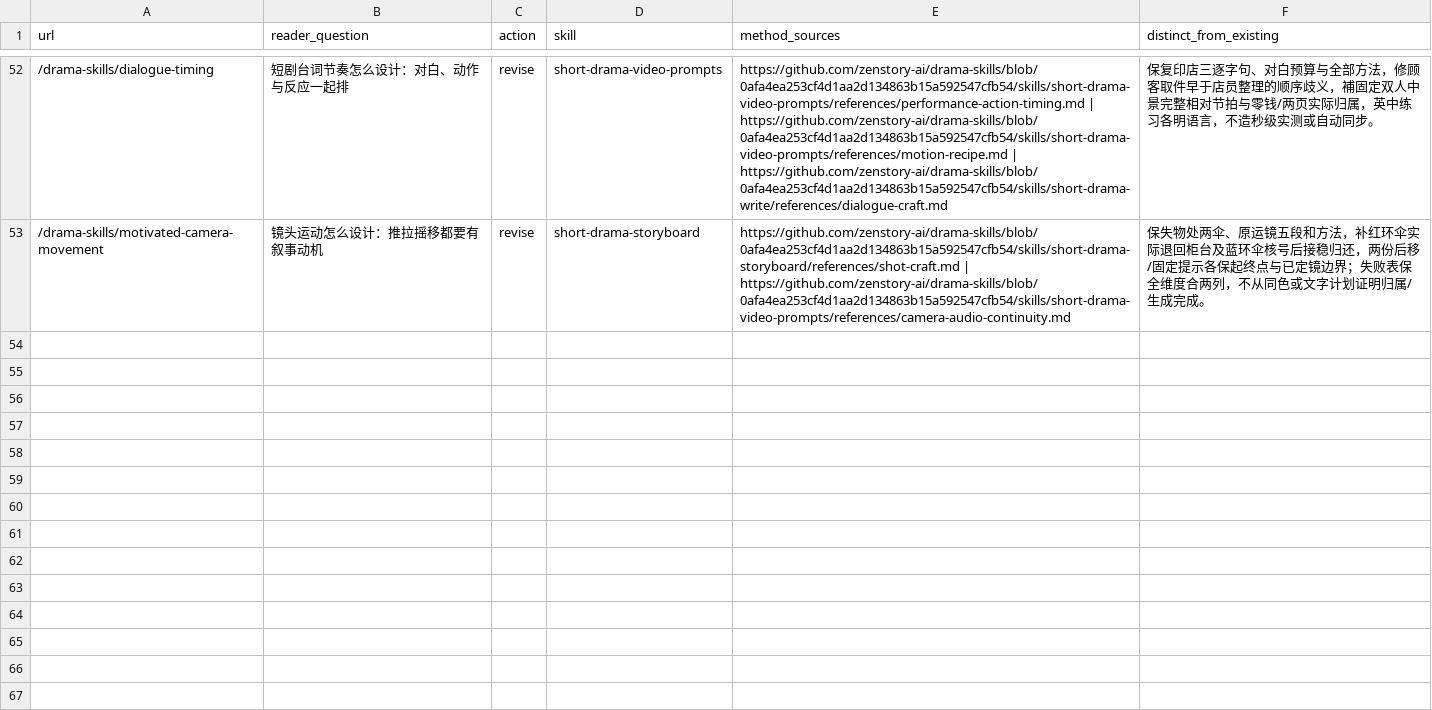
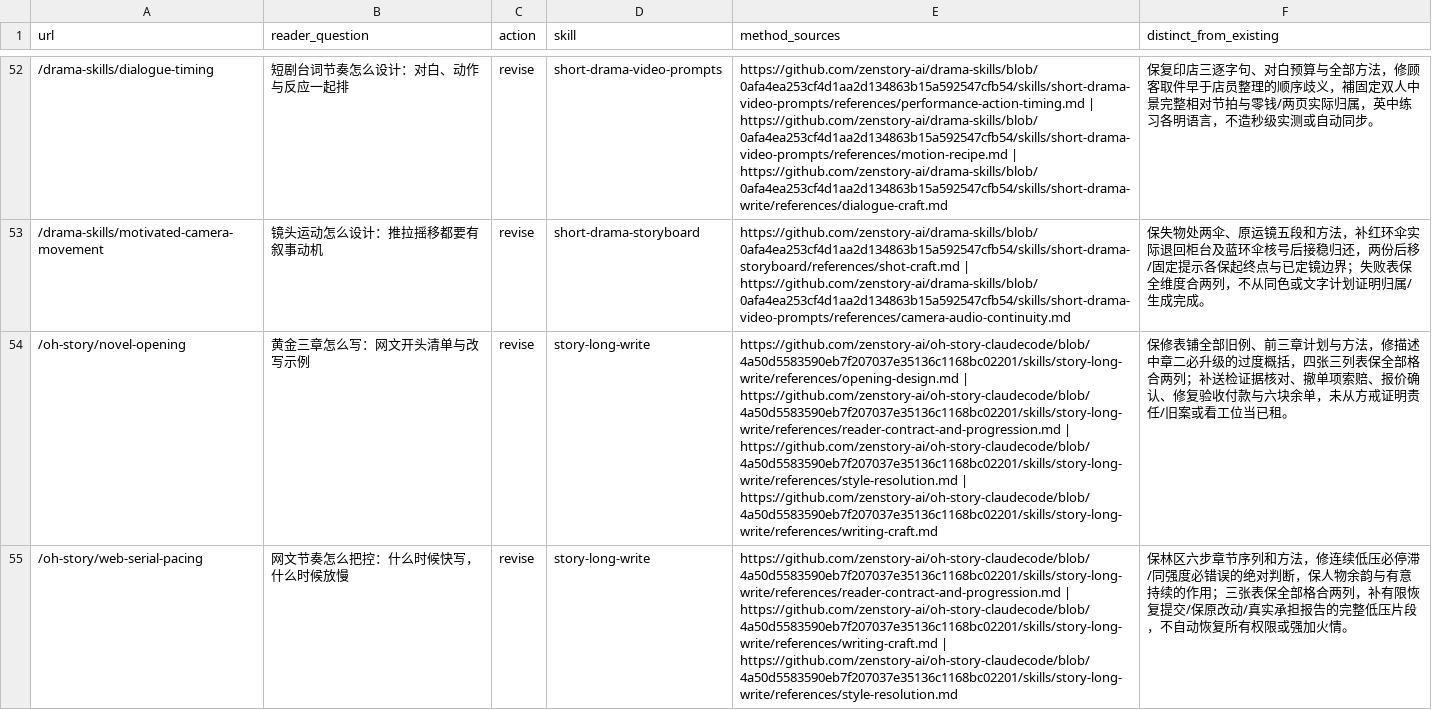
Before and after one commit to zenstory-ai/zenstory, a CSV file: docs/content/2026-09-30-quality-batch-16.csv, drawn as a sheet; only a part is shown, gaps mark what is left out; the diff covers the shown part only; the diff names each change by its address in the sheet, - before the commit and + after, or states it on an @@ line.

Commit message:
content: deepen fiction opening pacing and clue examples

```diff
--- a/docs/content/2026-09-30-quality-batch-16.csv
+++ b/docs/content/2026-09-30-quality-batch-16.csv
+row 54: /oh-story/novel-opening | 黄金三章怎么写：网文开头清单与改写示例 | revise | story-long-write | https://github.com/zenstory-ai/oh-story-claudecode/blob/4a50d5583590eb7f207037e35136c1168bc02201/skills/story-long-write/references/opening-design.md | https://github.com/zenstory-ai/oh-story-claudecode/blob/4a50d5583590eb7f207037e35136c1168bc02201/skills/story-long-write/references/reader-contract-and-progression.md | https://github.com/zenstory-ai/oh-story-claudecode/blob/4a50d5583590eb7f207037e35136c1168bc02201/skills/story-long-write/references/style-resolution.md | https://github.com/zenstory-ai/oh-story-claudecode/blob/4a50d5583590eb7f207037e35136c1168bc02201/skills/story-long-write/references/writing-craft.md | 保修表铺全部旧例、前三章计划与方法，修描述中章二必升级的过度概括，四张三列表保全部格合两列；补送检证据核对、撤单项索赔、报价确认、修复验收付款与六块余单，未从方戒证明责任/旧案或看工位当已租。
+row 55: /oh-story/web-serial-pacing | 网文节奏怎么把控：什么时候快写，什么时候放慢 | revise | story-long-write | https://github.com/zenstory-ai/oh-story-claudecode/blob/4a50d5583590eb7f207037e35136c1168bc02201/skills/story-long-write/references/reader-contract-and-progression.md | https://github.com/zenstory-ai/oh-story-claudecode/blob/4a50d5583590eb7f207037e35136c1168bc02201/skills/story-long-write/references/writing-craft.md | https://github.com/zenstory-ai/oh-story-claudecode/blob/4a50d5583590eb7f207037e35136c1168bc02201/skills/story-long-write/references/style-resolution.md | 保林区六步章节序列和方法，修连续低压必停滞/同强度必错误的绝对判断，保人物余韵与有意持续的作用；三张表保全部格合两列，补有限恢复提交/保原改动/真实承担报告的完整低压片段，不自动恢复所有权限或强加火情。
```
Also changed, not shown: 2 added rows elsewhere in this file, 4 other files.
